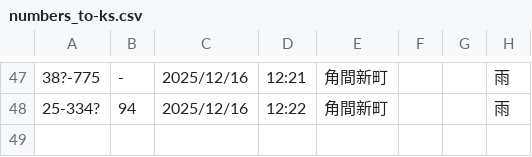
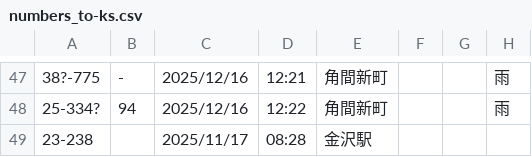
Before and after one commit to Ichihai1415/ichihai.dev, a CSV file: webapp/hokutetsu-bus/numbers_to-ks.csv, drawn as a sheet; only a part is shown, gaps mark what is left out; the diff names each change by its address in the sheet, - before the commit and + after, or states it on an @@ line.

```diff
--- a/webapp/hokutetsu-bus/numbers_to-ks.csv
+++ b/webapp/hokutetsu-bus/numbers_to-ks.csv
+row 49: 23-238 |  | 2025/11/17 | 08:28 | 金沢駅
```
Also changed, not shown: webapp/hokutetsu-bus/numbers_to-ku.csv.
